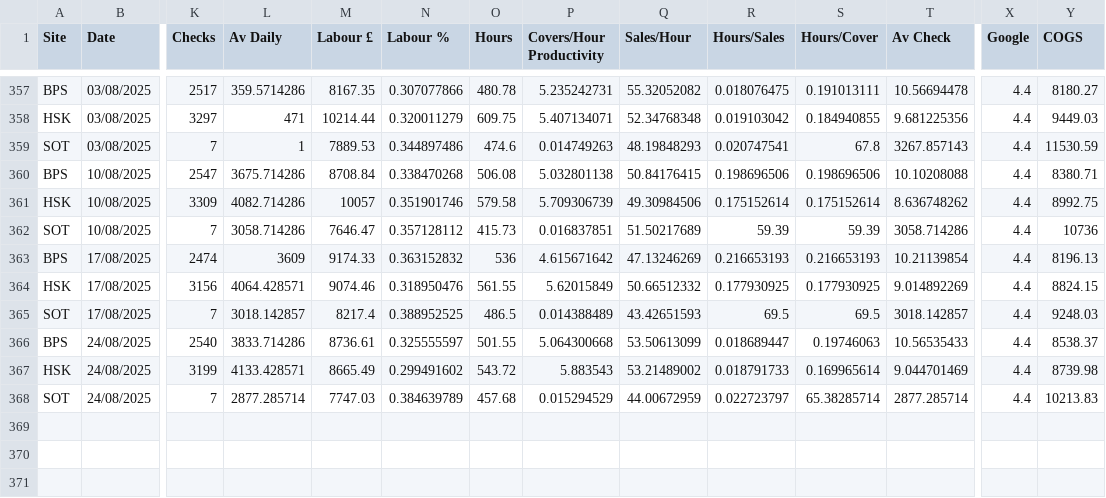
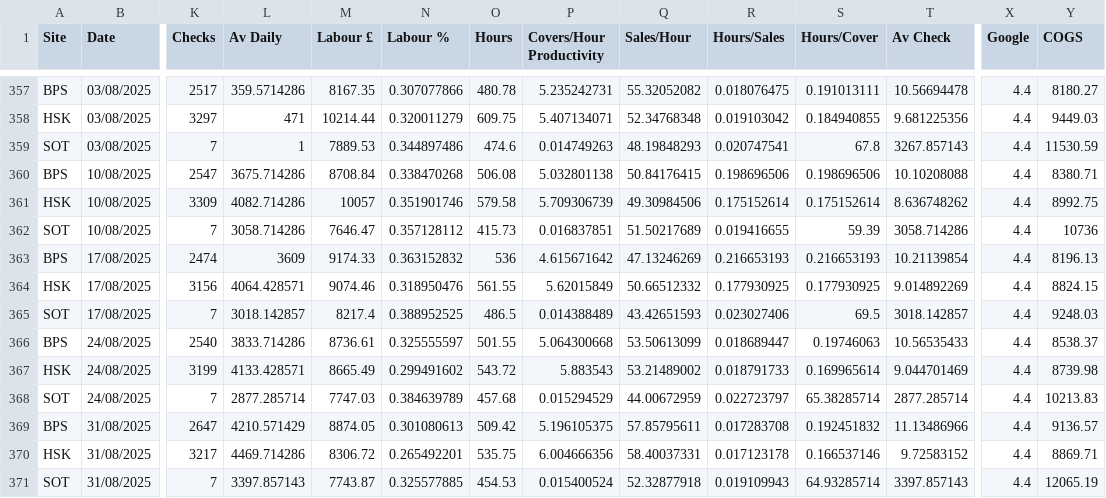
Before and after one commit to Edallsopp/test5, a CSV file: src/data/Weekly_Data.csv, drawn as a sheet; only a part is shown, gaps mark what is left out; rows hold the shown columns only; the diff names each change by its address in the sheet, - before the commit and + after, or states it on an @@ line.

Commit message:
20250831

```diff
--- a/src/data/Weekly_Data.csv
+++ b/src/data/Weekly_Data.csv
-R362 (Hours/Sales): 59.39
+R362 (Hours/Sales): 0.019416655
-R365 (Hours/Sales): 69.5
+R365 (Hours/Sales): 0.023027406
+row 369: BPS | 31/08/2025 | 2647 | 4210.571429 | 8874.05 | 0.301080613 | 509.42 | 5.196105375 | 57.85795611 | 0.017283708 | 0.192451832 | 11.13486966 | 4.4 | 9136.57
+row 370: HSK | 31/08/2025 | 3217 | 4469.714286 | 8306.72 | 0.265492201 | 535.75 | 6.004666356 | 58.40037331 | 0.017123178 | 0.166537146 | 9.72583152 | 4.4 | 8869.71
+row 371: SOT | 31/08/2025 | 7 | 3397.857143 | 7743.87 | 0.325577885 | 454.53 | 0.015400524 | 52.32877918 | 0.019109943 | 64.93285714 | 3397.857143 | 4.4 | 12065.19
```
